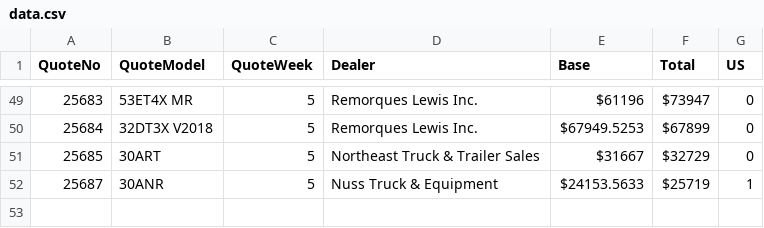
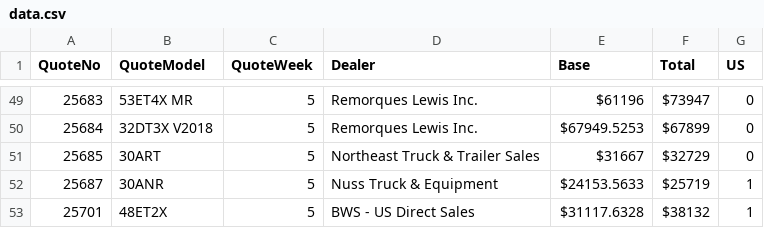
Before and after one commit to abriggs914/BWS, a CSV file: QuoteHistory/data.csv, drawn as a sheet; only a part is shown, gaps mark what is left out.

```diff
--- a/QuoteHistory/data.csv
+++ b/QuoteHistory/data.csv
@@ -52 +52,2 @@ QuoteNo, QuoteModel, QuoteWeek, Dealer, Base, Total, US
 25687, 30ANR, 5, Nuss Truck & Equipment, $24153.5633, $25719, 1
+25701, 48ET2X, 5, BWS - US Direct Sales, $31117.6328, $38132, 1
```
Also changed, not shown: 1 other file.
